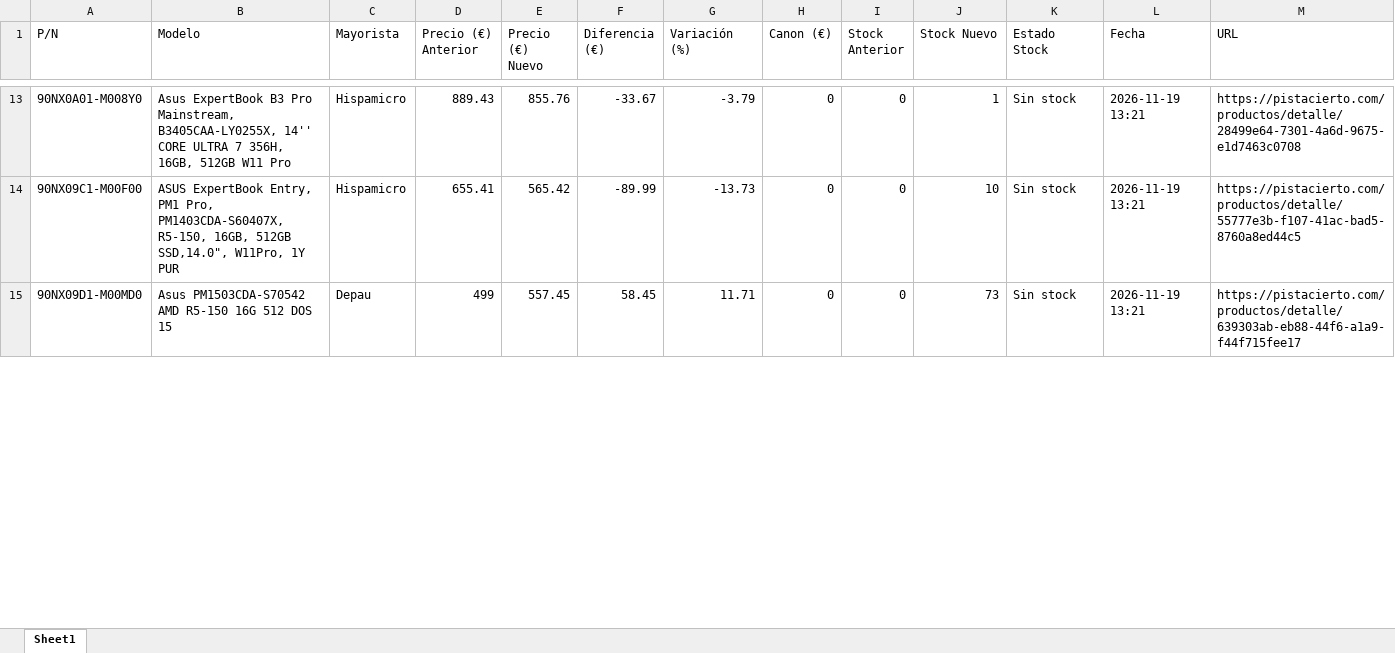
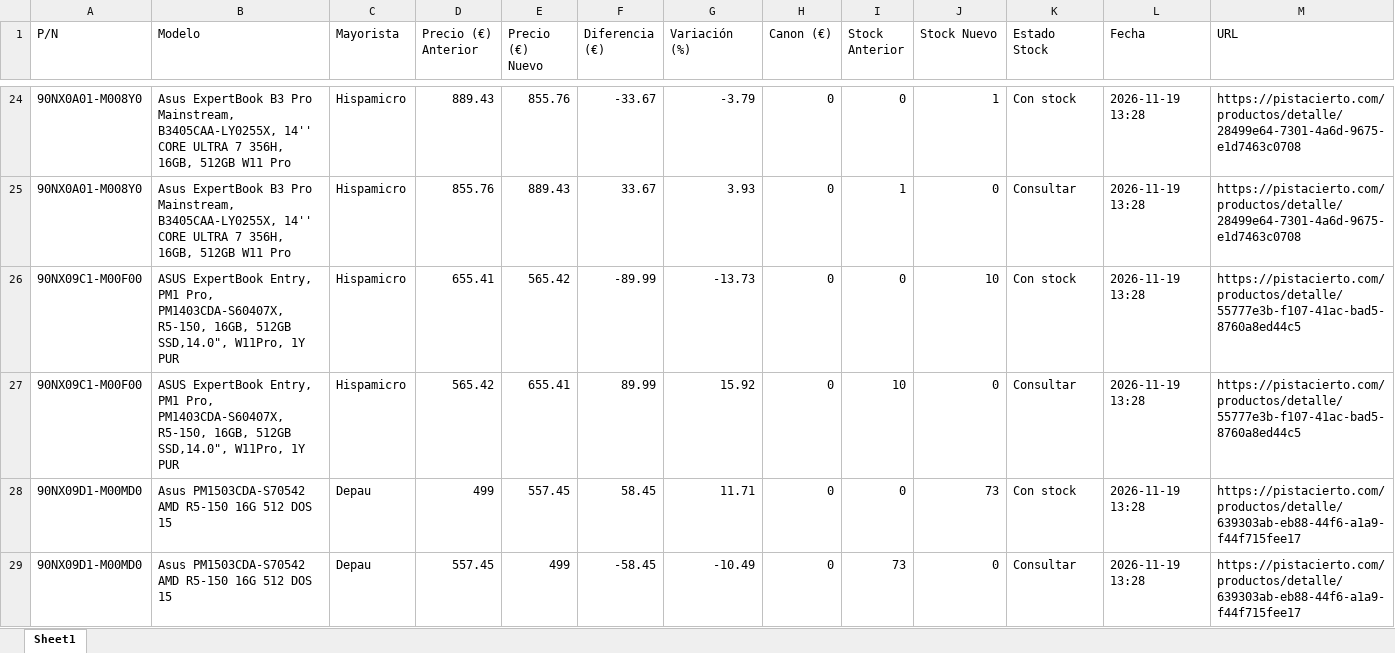
Before and after one commit to Naybil2311/CheckPISTA, an Excel workbook: cambios_pistacierto.xlsx, sheet Sheet1, drawn as a sheet; only a part is shown, gaps mark what is left out; values as stored, in another font and other column widths than the file's, no borders; addresses are those after the commit; the diff covers the shown part only; the diff names each change by its address in the sheet, - before the commit and + after, or states it on an @@ line.

Commit message:
Actualización automática tarifas ASUS PistaCierto

```diff
--- a/cambios_pistacierto.xlsx (sheet Sheet1)
+++ b/cambios_pistacierto.xlsx (sheet Sheet1)
-K24 (Estado Stock): Sin stock
+K24 (Estado Stock): Con stock
-L24 (Fecha): 2026-11-19 13:21
+L24 (Fecha): 2026-11-19 13:28
+row 25: 90NX0A01-M008Y0 | Asus ExpertBook B3 Pro Mainstream, B3405CAA-LY0255X, 14'' CORE ULTRA 7 356H, 16GB, 512GB W11 Pro | Hispamicro | 855.76 | 889.43 | 33.67 | 3.93 | 0 | 1 | 0 | Consultar | 2026-11-19 13:28 | https://pistacierto.com/productos/detalle/28499e64-7301-4a6d-9675-e1d7463c0708
-K26 (Estado Stock): Sin stock
+K26 (Estado Stock): Con stock
-L26 (Fecha): 2026-11-19 13:21
+L26 (Fecha): 2026-11-19 13:28
+row 27: 90NX09C1-M00F00 | ASUS ExpertBook Entry, PM1 Pro, PM1403CDA-S60407X, R5-150, 16GB, 512GB SSD,14.0", W11Pro, 1Y PUR | Hispamicro | 565.42 | 655.41 | 89.99 | 15.92 | 0 | 10 | 0 | Consultar | 2026-11-19 13:28 | https://pistacierto.com/productos/detalle/55777e3b-f107-41ac-bad5-8760a8ed44c5
-K28 (Estado Stock): Sin stock
+K28 (Estado Stock): Con stock
-L28 (Fecha): 2026-11-19 13:21
+L28 (Fecha): 2026-11-19 13:28
+row 29: 90NX09D1-M00MD0 | Asus PM1503CDA-S70542 AMD R5-150 16G 512 DOS 15 | Depau | 557.45 | 499 | -58.45 | -10.49 | 0 | 73 | 0 | Consultar | 2026-11-19 13:28 | https://pistacierto.com/productos/detalle/639303ab-eb88-44f6-a1a9-f44f715fee17
```
Also changed, not shown: 49 added rows and 66 edited cells elsewhere in this sheet, 3 other files.
